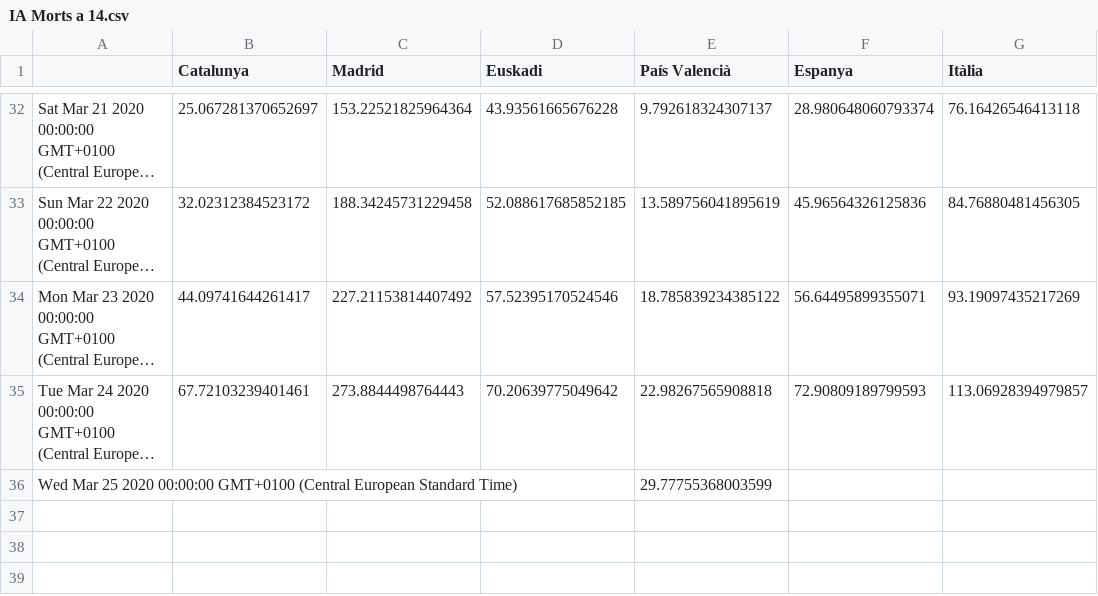
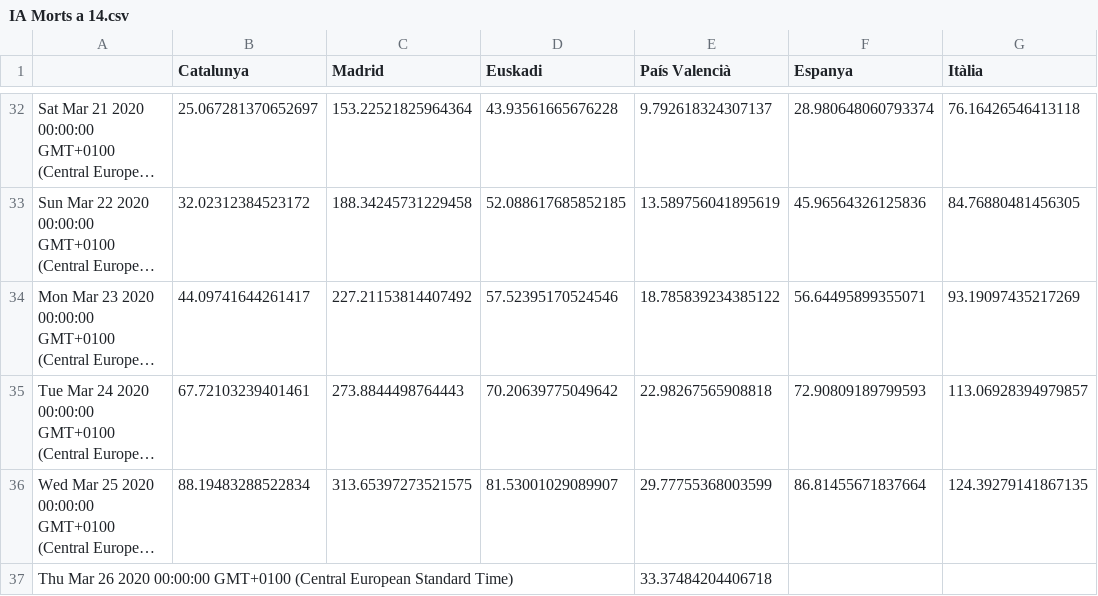
Before and after one commit to montxovs/covid19pv, a CSV file: Càlculs/IA Morts a 14.csv, drawn as a sheet; only a part is shown, gaps mark what is left out; long unchanged cells end in …; the diff names each change by its address in the sheet, - before the commit and + after, or states it on an @@ line.

```diff
--- a/Càlculs/IA Morts a 14.csv
+++ b/Càlculs/IA Morts a 14.csv
-B36 (Catalunya): (empty)
+B36 (Catalunya): 88.19483288522834
-C36 (Madrid): (empty)
+C36 (Madrid): 313.65397273521575
-D36 (Euskadi): (empty)
+D36 (Euskadi): 81.53001029089907
-F36 (Espanya): (empty)
+F36 (Espanya): 86.81455671837664
-G36 (Itàlia): (empty)
+G36 (Itàlia): 124.39279141867135
+row 37: Thu Mar 26 2020 00:00:00 GMT+0100 (Central European Standard Time) |  |  |  | 33.37484204406718
```
Also changed, not shown: Càlculs/Evolució IA Casos a 14 dies.csv, Càlculs/IA Casos a 14 dies.csv, 20 other files.
